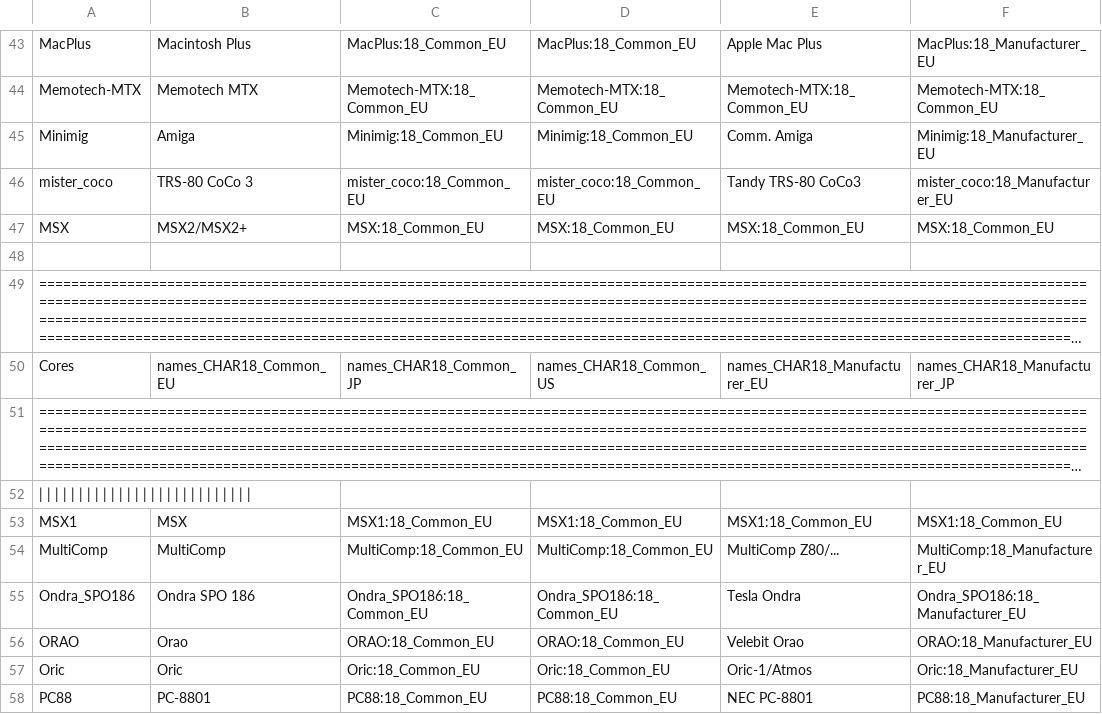
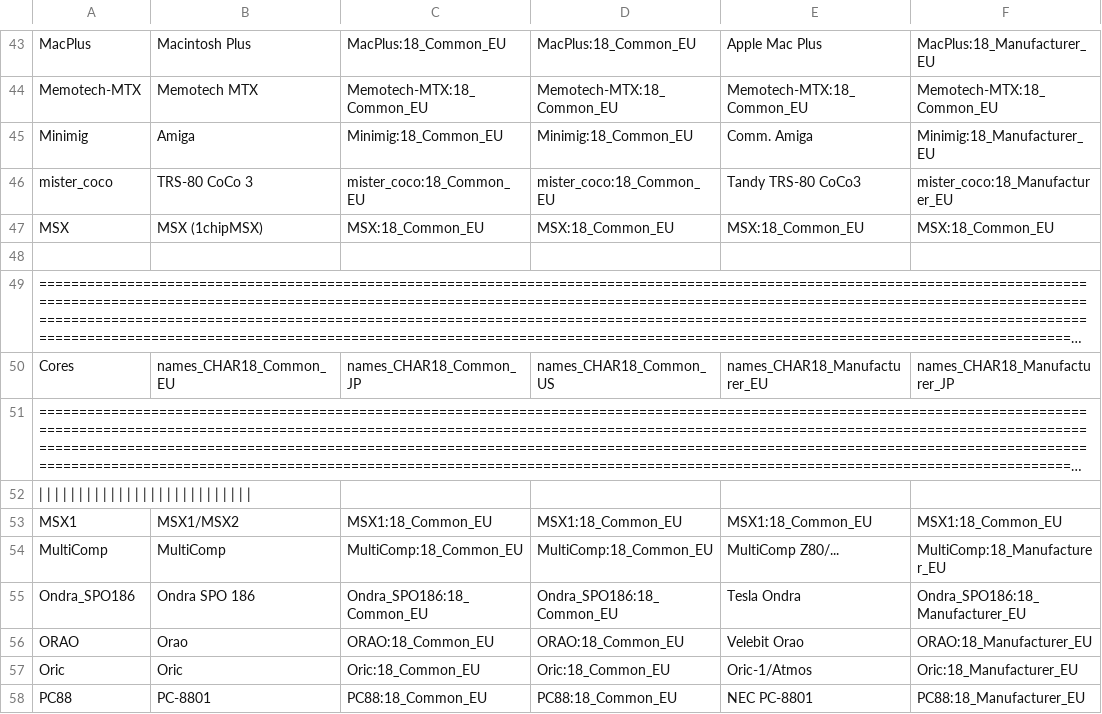
Before and after one commit to ThreepwoodLeBrush/Names_MiSTer, a CSV file: names.csv, drawn as a sheet; only a part is shown, gaps mark what is left out; long unchanged cells end in …; the diff names each change by its address in the sheet, - before the commit and + after, or states it on an @@ line.

Commit message:
Corrected MSX core namings

```diff
--- a/names.csv
+++ b/names.csv
-B47: MSX2/MSX2+
+B47: MSX (1chipMSX)
-B53: MSX
+B53: MSX1/MSX2
```
